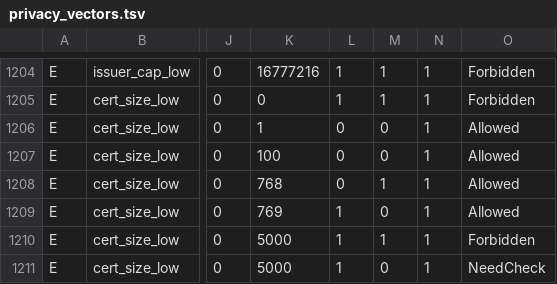
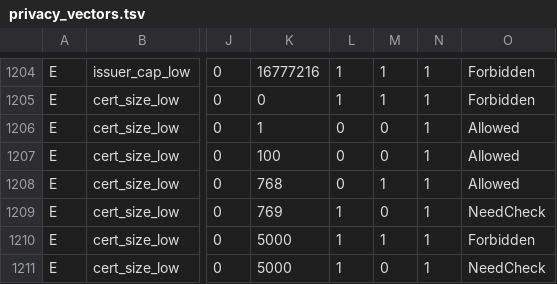
Before and after one commit to tosnetwork/rtos, a TSV file: adnl/src/overlay/privacy_vectors.tsv, drawn as a sheet; only a part is shown, gaps mark what is left out; the diff covers the shown part only; the diff names each change by its address in the sheet, - before the commit and + after, or states it on an @@ line.

Commit message:
fix(overlay): align simple broadcast limit with current TOS

```diff
--- a/adnl/src/overlay/privacy_vectors.tsv
+++ b/adnl/src/overlay/privacy_vectors.tsv
-O1209: Allowed
+O1209: NeedCheck
```
Also changed, not shown: 20 edited cells elsewhere in this file, 5 other files.
